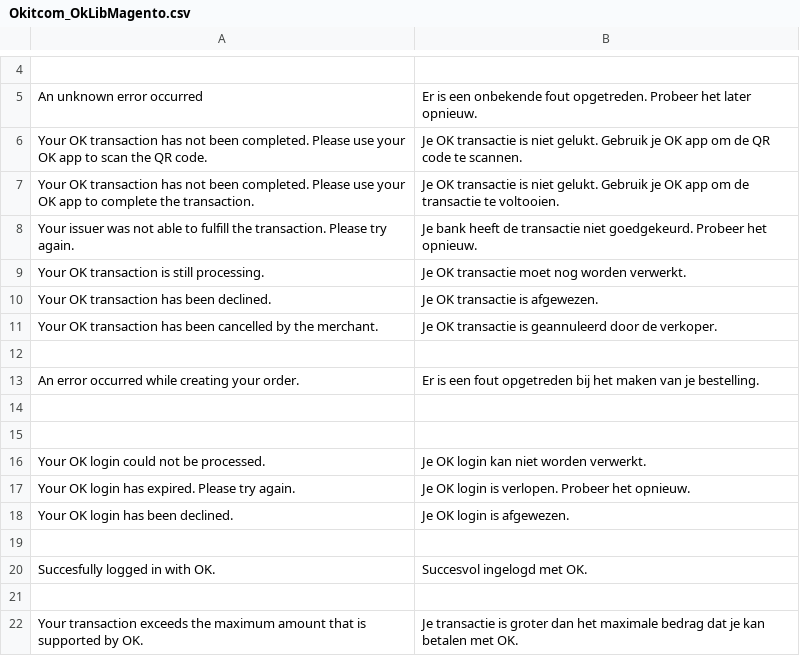
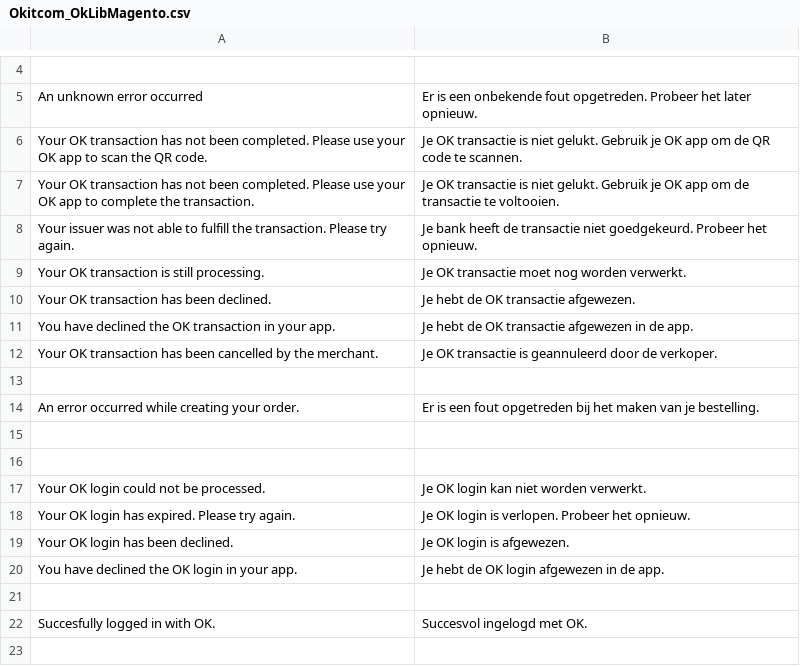
Before and after one commit to okitcom/ok-lib-magento-1, a CSV file: app/locale/nl_NL/Okitcom_OkLibMagento.csv, drawn as a sheet; only a part is shown, gaps mark what is left out; the shorter side is filled out with more unchanged rows.

```diff
--- a/app/locale/nl_NL/Okitcom_OkLibMagento.csv
+++ b/app/locale/nl_NL/Okitcom_OkLibMagento.csv
@@ -9,3 +9,4 @@
 "Your OK transaction is still processing.","Je OK transactie moet nog worden verwerkt."
-"Your OK transaction has been declined.","Je OK transactie is afgewezen."
+"Your OK transaction has been declined.","Je hebt de OK transactie afgewezen."
+"You have declined the OK transaction in your app.","Je hebt de OK transactie afgewezen in de app."
 "Your OK transaction has been cancelled by the merchant.","Je OK transactie is geannuleerd door de verkoper."
@@ -18,2 +19,3 @@
 "Your OK login has been declined.","Je OK login is afgewezen."
+"You have declined the OK login in your app.","Je hebt de OK login afgewezen in de app."
 
```
Also changed, not shown: app/locale/en_US/Okitcom_OkLibMagento.csv, 2 other files.
